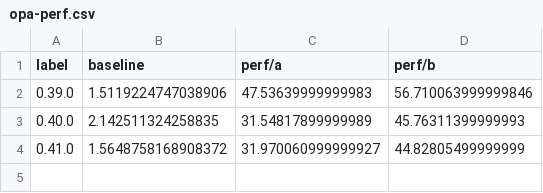
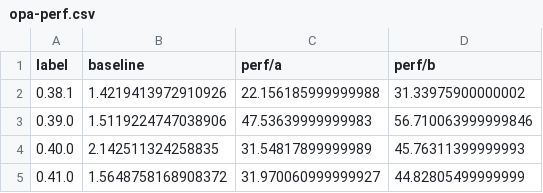
Before and after one commit to borgeby/jarl, a CSV file: perf/opa-perf.csv, drawn as a sheet; the diff names each change by its address in the sheet, - before the commit and + after, or states it on an @@ line.

Commit message:
Updating OPA 0.38.x performance metrics
Signed-off-by: GitHub <noreply@github.com>

```diff
--- a/perf/opa-perf.csv
+++ b/perf/opa-perf.csv
+row 2: 0.38.1 | 1.4219413972910926 | 22.156185999999988 | 31.33975900000002
```
